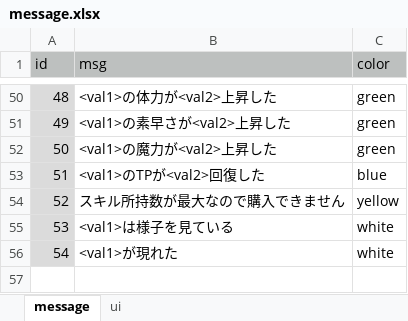
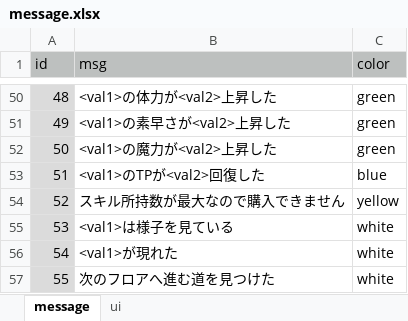
Before and after one commit to syun77/FlixelGames, an Excel workbook: OneWayRPG/docs/message.xlsx, sheet message, drawn as a sheet; only a part is shown, gaps mark what is left out; values as stored, in another font and other column widths than the file's, no borders; the diff names each change by its address in the sheet, - before the commit and + after, or states it on an @@ line.

```diff
--- a/OneWayRPG/docs/message.xlsx (sheet message)
+++ b/OneWayRPG/docs/message.xlsx (sheet message)
+row 57: 55 | 次のフロアへ進む道を見つけた | white
```
Also changed, not shown: 5 other files.
